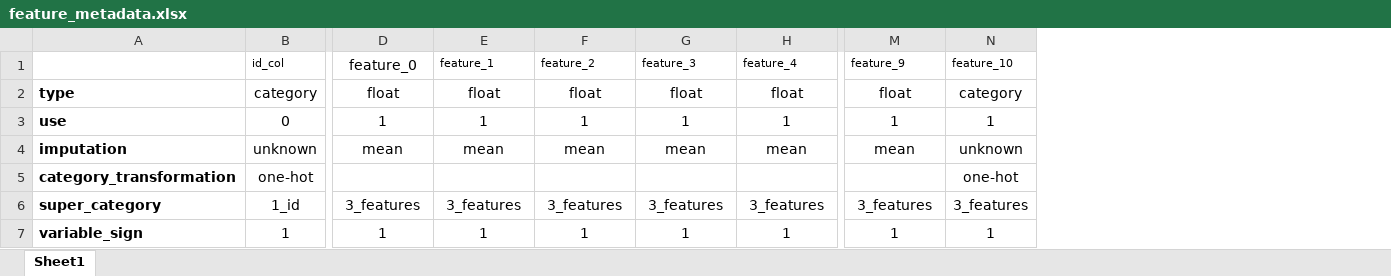
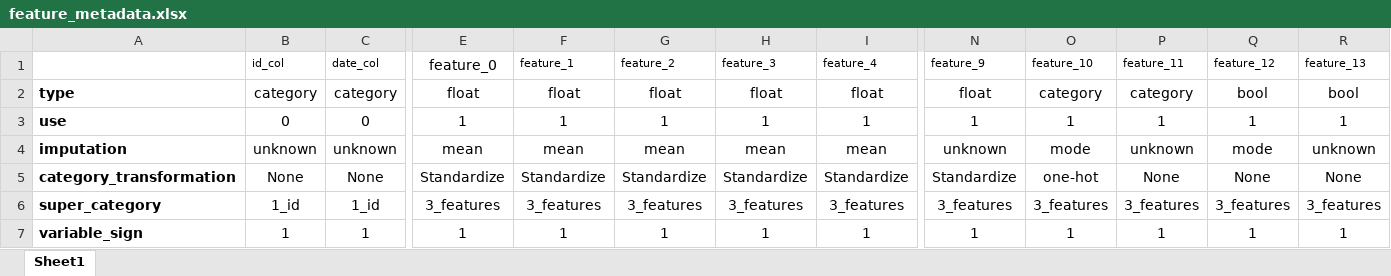
Before and after one commit to jonathan-bugg/bnbj_ml_pipeline, an Excel workbook: feature_metadata.xlsx, sheet Sheet1, drawn as a sheet; only a part is shown, gaps mark what is left out; values as stored, in another font and other column widths than the file's, no borders; charts and pictures and conditional formats not drawn; addresses are those after the commit; the diff covers the shown part only; the diff names each change by its address in the sheet, - before the commit and + after, or states it on an @@ line.

Commit message:
First generation of data valiation and data processing

```diff
--- a/feature_metadata.xlsx (sheet Sheet1)
+++ b/feature_metadata.xlsx (sheet Sheet1)
+column C (date_col), rows 2-7: category | 0 | unknown | None | 1_id | 1
+column P (feature_11), rows 2-7: category | 1 | unknown | None | 3_features | 1
+column Q (feature_12), rows 2-7: bool | 1 | mode | None | 3_features | 1
+column R (feature_13), rows 2-7: bool | 1 | unknown | None | 3_features | 1
-N4 (feature_9): mean
+N4 (feature_9): unknown
-O4 (feature_10): unknown
+O4 (feature_10): mode
-B5 (id_col): one-hot
+B5 (id_col): None
-E5 (feature_0): (empty)
+E5 (feature_0): Standardize
-F5 (feature_1): (empty)
+F5 (feature_1): Standardize
-G5 (feature_2): (empty)
+G5 (feature_2): Standardize
-H5 (feature_3): (empty)
+H5 (feature_3): Standardize
-I5 (feature_4): (empty)
+I5 (feature_4): Standardize
-N5 (feature_9): (empty)
+N5 (feature_9): Standardize
```
Also changed, not shown: 4 edited cells elsewhere in this sheet, charts or pictures, 17 other files.
